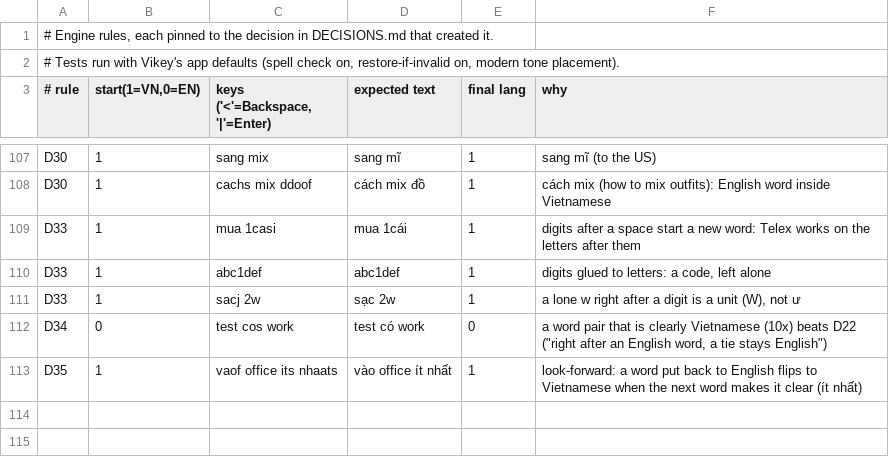
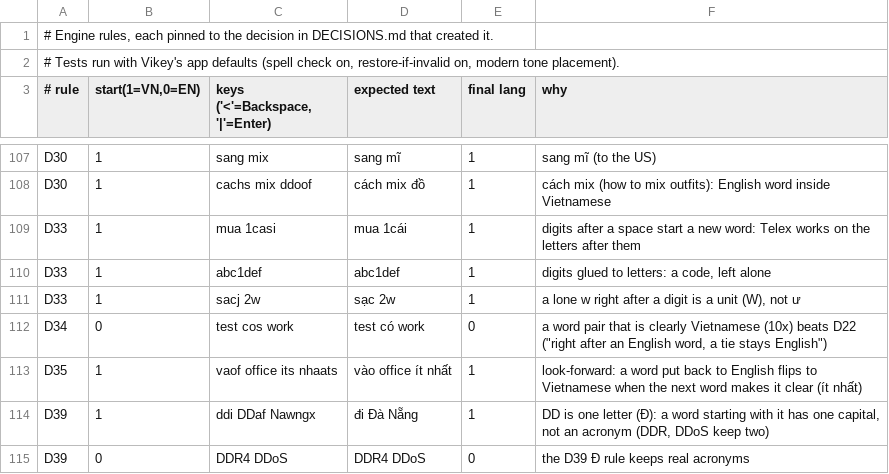
Before and after one commit to Ryan-LT/Vikey, a TSV file: Tools/autoswitch/rules/rules.tsv, drawn as a sheet; only a part is shown, gaps mark what is left out.

```diff
--- a/Tools/autoswitch/rules/rules.tsv
+++ b/Tools/autoswitch/rules/rules.tsv
@@ -113 +113,3 @@ D34	0	test cos work 	test có work 	0	a word pair that is clearly Vietnamese (10
 D35	1	vaof office its nhaats 	vào office ít nhất 	1	look-forward: a word put back to English flips to Vietnamese when the next word makes it clear (ít nhất)
+D39	1	ddi DDaf Nawngx 	đi Đà Nẵng 	1	DD is one letter (Đ): a word starting with it has one capital, not an acronym (DDR, DDoS keep two)
+D39	0	DDR4 DDoS 	DDR4 DDoS 	0	the D39 Đ rule keeps real acronyms
```
Also changed, not shown: 7 other files.
